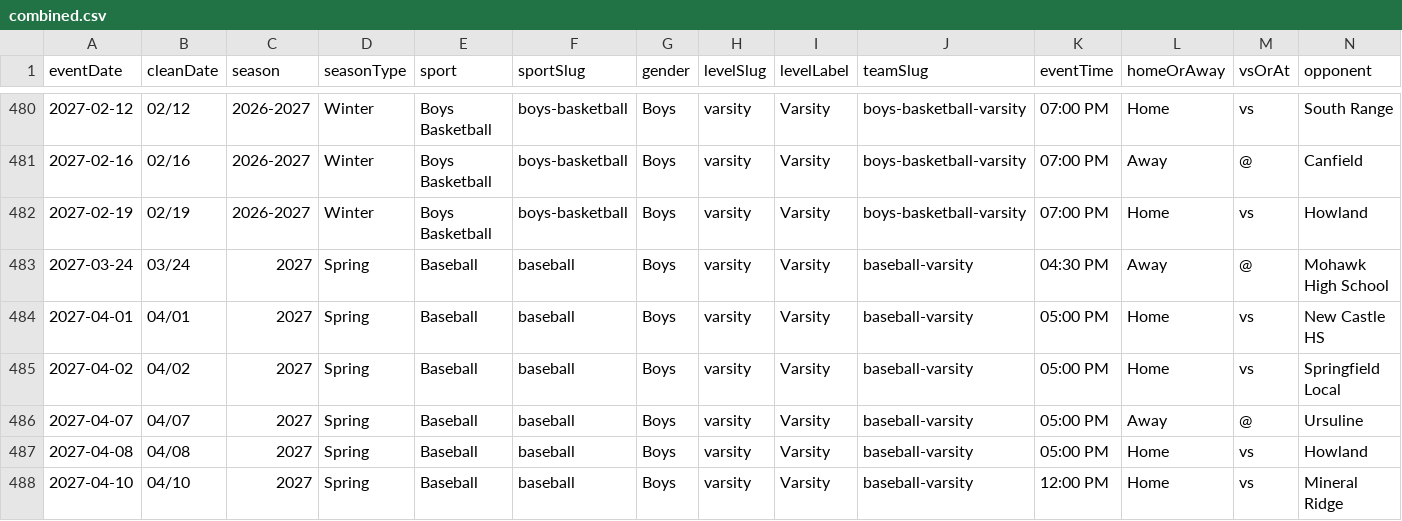
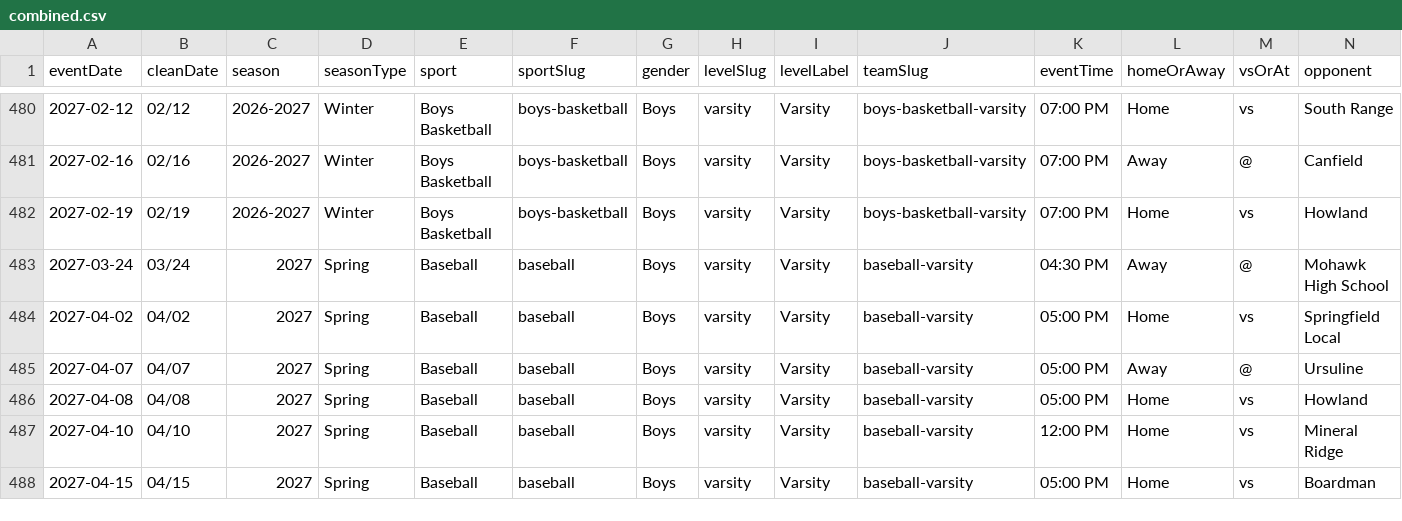
Before and after one commit to nruggieri-poland/schedules, a CSV file: rollups/varsity/combined.csv, drawn as a sheet; only a part is shown, gaps mark what is left out; the shorter side is filled out with more unchanged rows; rows hold the shown columns only; the diff names each change by its address in the sheet, - before the commit and + after, or states it on an @@ line.

```diff
--- a/rollups/varsity/combined.csv
+++ b/rollups/varsity/combined.csv
-row 484: 2027-04-01 | 04/01 | 2027 | Spring | Baseball | baseball | Boys | varsity | Varsity | baseball-varsity | 05:00 PM | Home | vs | New Castle HS
```
Also changed, not shown: rollups/varsity/upcoming.csv, teams/baseball-varsity.csv, 11 other files.
